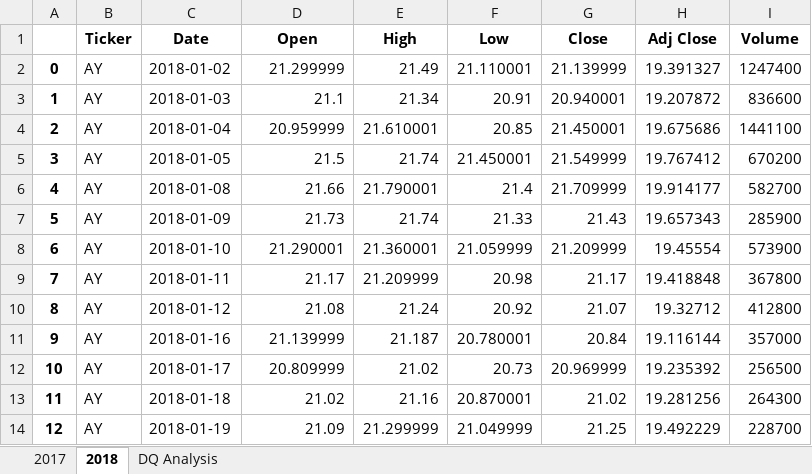
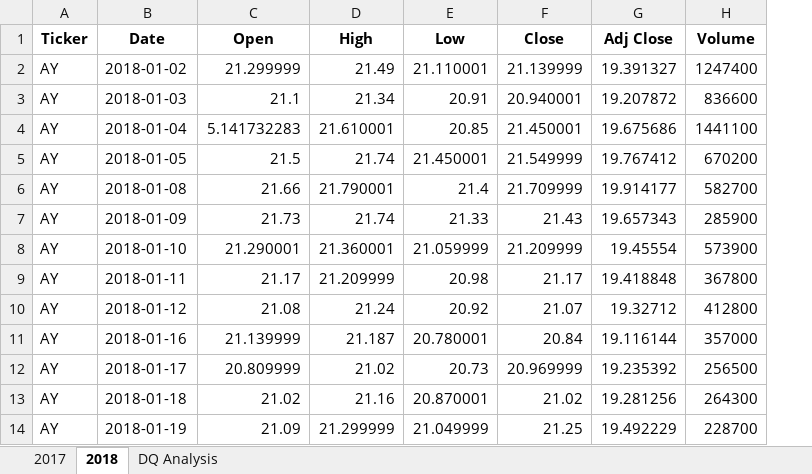
Before and after one commit to jennfrbrown/stock-analysis, an Excel workbook: green_stocks.xlsm, sheet 2018, drawn as a sheet; only a part is shown; values as stored, in another font and other column widths than the file's, no borders; removed rows and columns are numbered as before the commit, all else as after; the diff names each change by its address in the sheet, - before the commit and + after, or states it on an @@ line.

Commit message:
Add files via upload
added Get DQ's Yearly Return for 2018

```diff
--- a/green_stocks.xlsm (sheet 2018)
+++ b/green_stocks.xlsm (sheet 2018)
-column A, rows 2-14: 0 | 1 | 2 | 3 | 4 | 5 | 6 | 7 | 8 | 9 | 10 | 11 | 12
-C4 (Open): 20.959999
+C4 (Open): 5.141732283
```
Also changed, not shown: sheet DQ Analysis.
